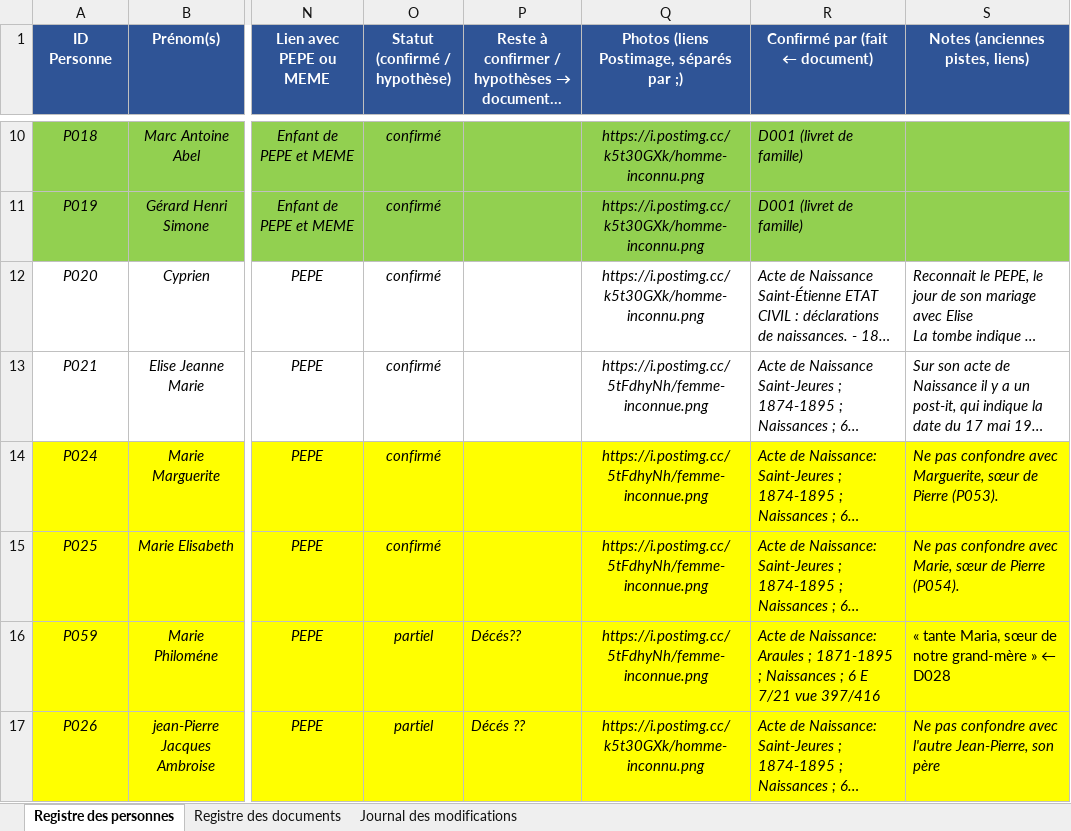
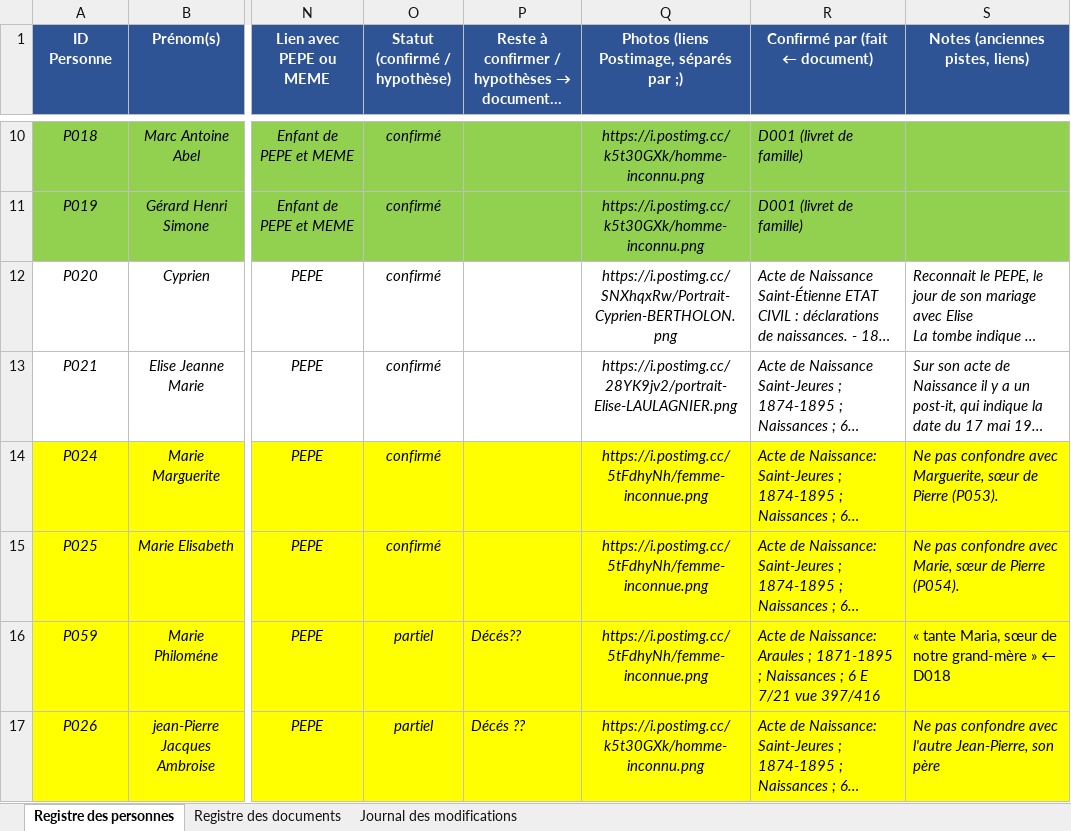
Before and after one commit to les-berthos/les-berthos, an Excel workbook: docs/Genealogie_MEME.xlsx, sheet Registre des personnes, drawn as a sheet; only a part is shown, gaps mark what is left out; long unchanged cells end in …; values as stored, in another font and other column widths than the file's, no borders; conditional formats not drawn; the diff covers the shown part only; the diff names each change by its address in the sheet, - before the commit and + after, or states it on an @@ line.

Commit message:
maj portrait

```diff
--- a/docs/Genealogie_MEME.xlsx (sheet Registre des personnes)
+++ b/docs/Genealogie_MEME.xlsx (sheet Registre des personnes)
-Q12: https://i.postimg.cc/k5t30GXk/homme-inconnu.png
+Q12: https://i.postimg.cc/SNXhqxRw/Portrait-Cyprien-BERTHOLON.png
-Q13: https://i.postimg.cc/5tFdhyNh/femme-inconnue.png
+Q13: https://i.postimg.cc/28YK9jv2/portrait-Elise-LAULAGNIER.png
-S16 (Notes (anciennes pistes, liens)): …» ← D028
+S16 (Notes (anciennes pistes, liens)): …» ← D018
```
Also changed, not shown: 30 edited cells elsewhere in this sheet, sheet Registre des documents.
